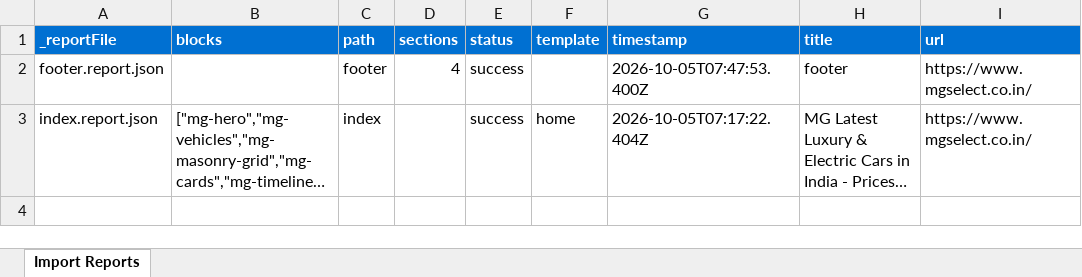
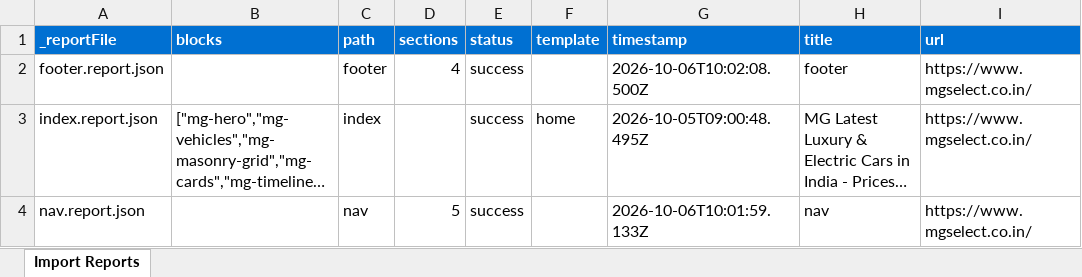
Before and after one commit to Faraz-Axeno/eds-idx, an Excel workbook: tools/importer/reports/import-footer.report.xlsx, sheet Import Reports, drawn as a sheet; long unchanged cells end in …; values as stored, in another font and other column widths than the file's, no borders; the diff names each change by its address in the sheet, - before the commit and + after, or states it on an @@ line.

Commit message:
Add footer, header blocks, update importer
Automated migration updates generated by Experience Modernization Agent.

Changed files: 10

```diff
--- a/tools/importer/reports/import-footer.report.xlsx (sheet Import Reports)
+++ b/tools/importer/reports/import-footer.report.xlsx (sheet Import Reports)
-G2 (timestamp): 2026-10-05T07:47:53.400Z
+G2 (timestamp): 2026-10-06T10:02:08.500Z
-G3 (timestamp): 2026-10-05T07:17:22.404Z
+G3 (timestamp): 2026-10-05T09:00:48.495Z
+row 4: nav.report.json |  | nav | 5 | success |  | 2026-10-06T10:01:59.133Z | nav | https://www.mgselect.co.in/
```
Also changed, not shown: tools/importer/reports/import-nav.report.xlsx, 8 other files.
